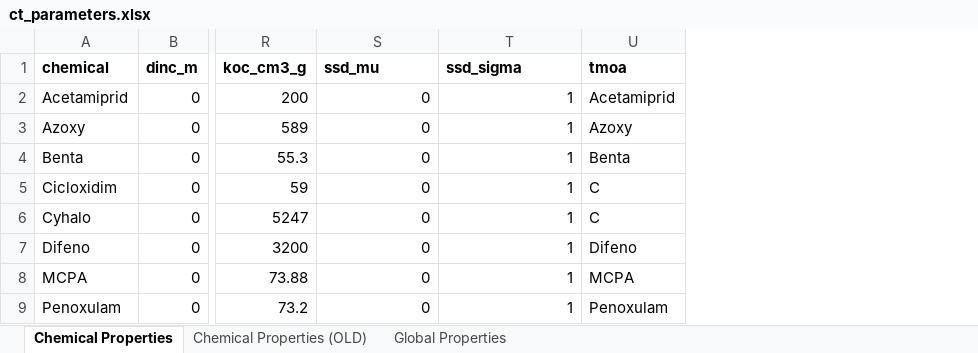
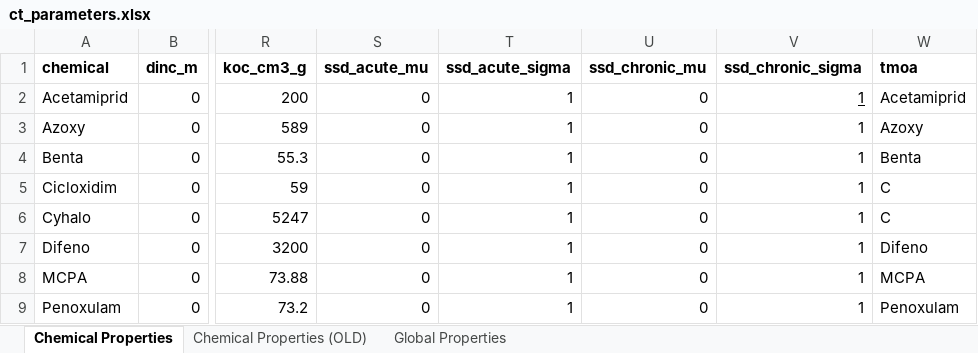
Before and after one commit to erahumed/erahumed, an Excel workbook: data-raw/raw/ct_parameters.xlsx, sheet Chemical Properties, drawn as a sheet; only a part is shown, gaps mark what is left out; values as stored, in another font and other column widths than the file's, no borders; the diff names each change by its address in the sheet, - before the commit and + after, or states it on an @@ line.

Commit message:
Add different parameters for acute and chronic risk SSD

```diff
--- a/data-raw/raw/ct_parameters.xlsx (sheet Chemical Properties)
+++ b/data-raw/raw/ct_parameters.xlsx (sheet Chemical Properties)
+column U (ssd_chronic_mu), rows 2-9: all 0
+column V (ssd_chronic_sigma), rows 2-9: all 1
-S1: ssd_mu
+S1: ssd_acute_mu
-T1: ssd_sigma
+T1: ssd_acute_sigma
```
Also changed, not shown: 1 other file.
